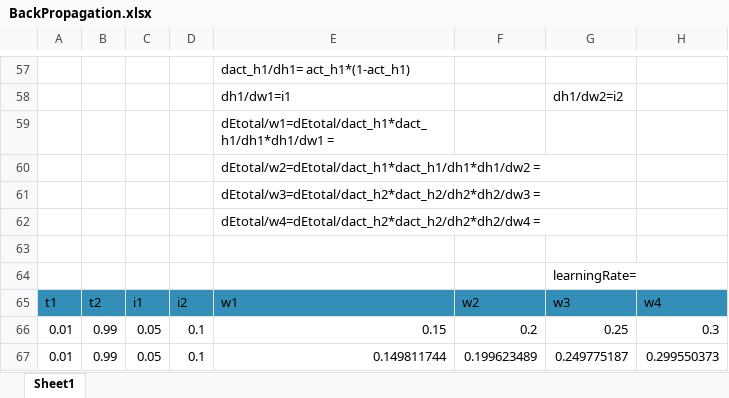
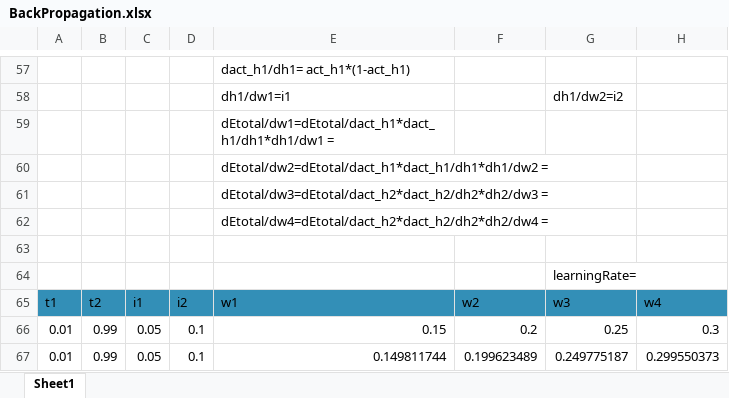
Before and after one commit to NageswarSahoo/S4, an Excel workbook: BackPropagation.xlsx, sheet Sheet1, drawn as a sheet; only a part is shown, gaps mark what is left out; values as stored, in another font and other column widths than the file's, no borders; charts and pictures not drawn; the diff names each change by its address in the sheet, - before the commit and + after, or states it on an @@ line.

Commit message:
Add files via upload

```diff
--- a/BackPropagation.xlsx (sheet Sheet1)
+++ b/BackPropagation.xlsx (sheet Sheet1)
-E59: dEtotal/w1=dEtotal/dact_h1*dact_h1/dh1*dh1/dw1 =
+E59: dEtotal/dw1=dEtotal/dact_h1*dact_h1/dh1*dh1/dw1 =
-E60: dEtotal/w2=dEtotal/dact_h1*dact_h1/dh1*dh1/dw2 =
+E60: dEtotal/dw2=dEtotal/dact_h1*dact_h1/dh1*dh1/dw2 =
-E61: dEtotal/w3=dEtotal/dact_h2*dact_h2/dh2*dh2/dw3 =
+E61: dEtotal/dw3=dEtotal/dact_h2*dact_h2/dh2*dh2/dw3 =
-E62: dEtotal/w4=dEtotal/dact_h2*dact_h2/dh2*dh2/dw4 =
+E62: dEtotal/dw4=dEtotal/dact_h2*dact_h2/dh2*dh2/dw4 =
```
Also changed, not shown: charts or pictures.
